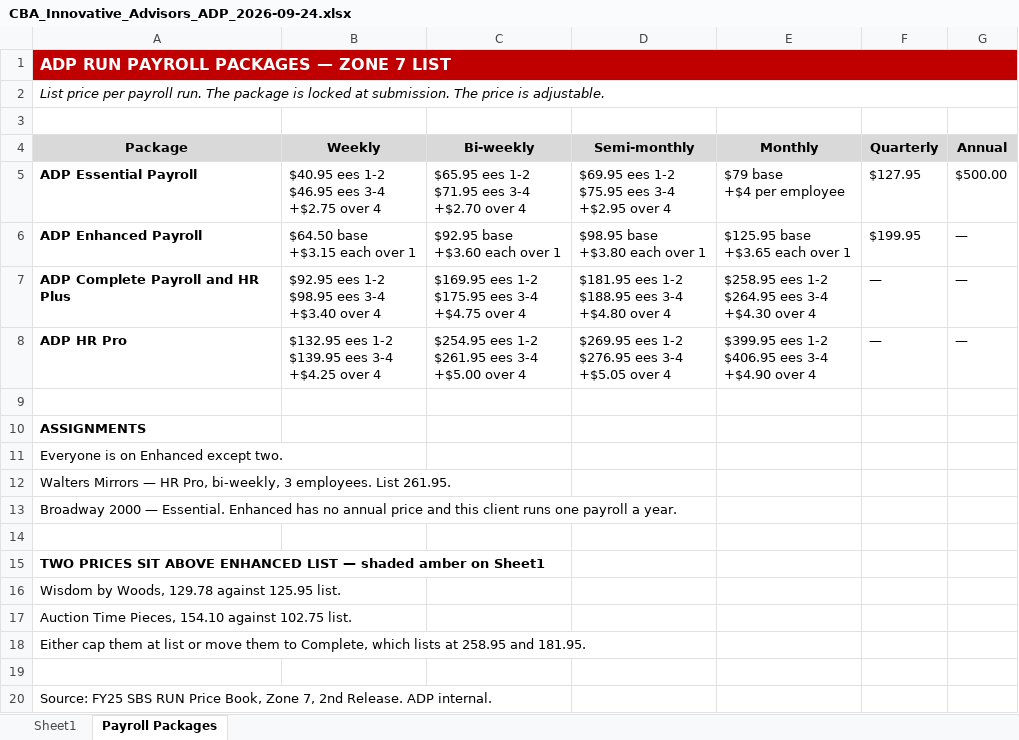
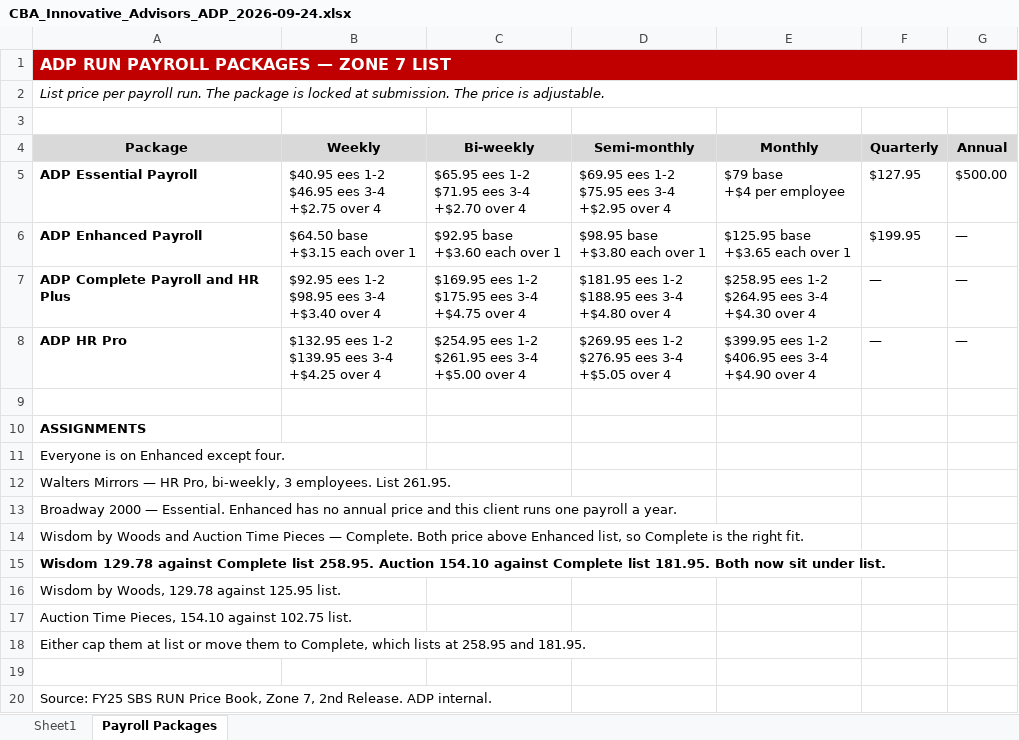
Before and after one commit to elicolman41-code/adppartners, an Excel workbook: output/stephen/CBA_Innovative_Advisors_ADP_2026-09-24.xlsx, sheet Payroll Packages, drawn as a sheet; values as stored, in another font and other column widths than the file's, no borders; the diff names each change by its address in the sheet, - before the commit and + after, or states it on an @@ line.

```diff
--- a/output/stephen/CBA_Innovative_Advisors_ADP_2026-09-24.xlsx (sheet Payroll Packages)
+++ b/output/stephen/CBA_Innovative_Advisors_ADP_2026-09-24.xlsx (sheet Payroll Packages)
-A11 (Package): Everyone is on Enhanced except two.
+A11 (Package): Everyone is on Enhanced except four.
-A14 (Package): (empty)
+A14 (Package): Wisdom by Woods and Auction Time Pieces — Complete. Both price above Enhanced list, so Complete is the right fit.
-A15 (Package): TWO PRICES SIT ABOVE ENHANCED LIST — shaded amber on Sheet1
+A15 (Package): Wisdom 129.78 against Complete list 258.95. Auction 154.10 against Complete list 181.95. Both now sit under list.
```
Also changed, not shown: sheet Sheet1.
